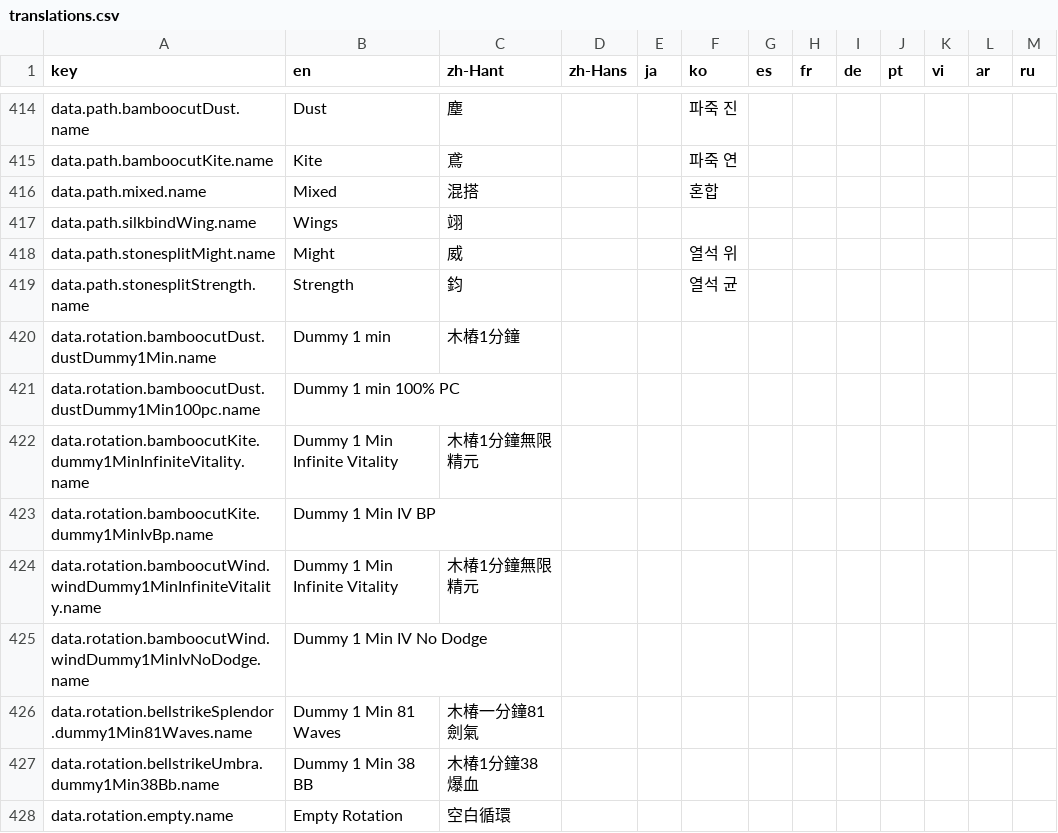
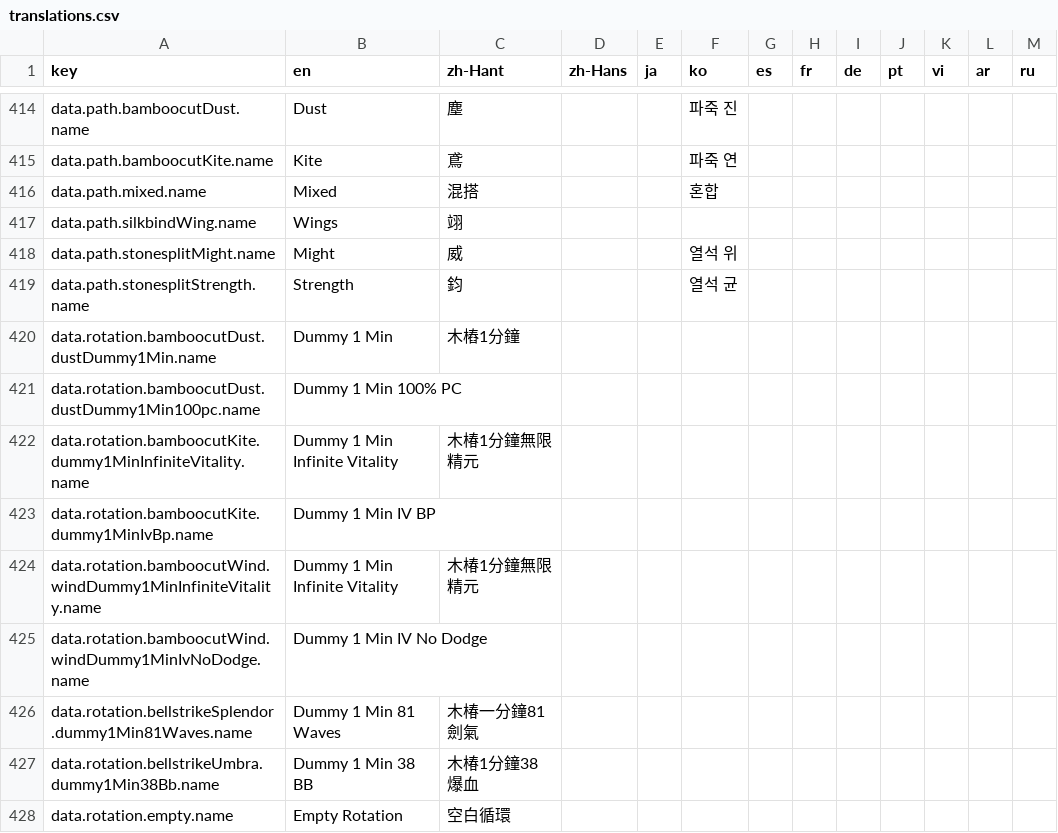
Before and after one commit to DanielW8088/where-builds-meet, a CSV file: locales/translations.csv, drawn as a sheet; only a part is shown, gaps mark what is left out.

```diff
--- a/locales/translations.csv
+++ b/locales/translations.csv
@@ -419,4 +419,4 @@ data.path.stonesplitMight.name,Might,威,,,열석 위,,,,,,,
 data.path.stonesplitStrength.name,Strength,鈞,,,열석 균,,,,,,,
-data.rotation.bamboocutDust.dustDummy1Min.name,Dummy 1 min,木樁1分鐘,,,,,,,,,,
-data.rotation.bamboocutDust.dustDummy1Min100pc.name,Dummy 1 min 100% PC,,,,,,,,,,,
+data.rotation.bamboocutDust.dustDummy1Min.name,Dummy 1 Min,木樁1分鐘,,,,,,,,,,
+data.rotation.bamboocutDust.dustDummy1Min100pc.name,Dummy 1 Min 100% PC,,,,,,,,,,,
 data.rotation.bamboocutKite.dummy1MinInfiniteVitality.name,Dummy 1 Min Infinite Vitality,木椿1分鐘無限精元,,,,,,,,,,
```
Also changed, not shown: 9 other files.
